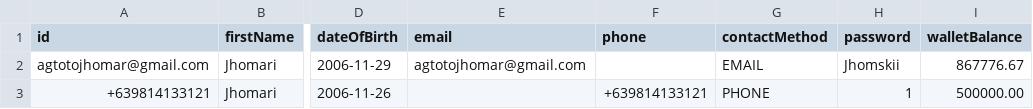
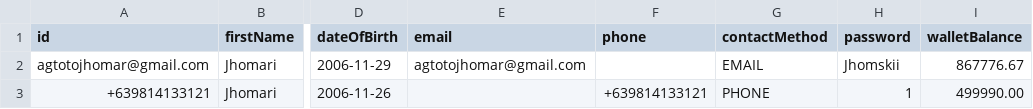
Before and after one commit to Itsjhomskii/DrawN, a CSV file: data/accounts.csv, drawn as a sheet; only a part is shown, gaps mark what is left out; the diff names each change by its address in the sheet, - before the commit and + after, or states it on an @@ line.

```diff
--- a/data/accounts.csv
+++ b/data/accounts.csv
-I3 (walletBalance): 500000.00
+I3 (walletBalance): 499990.00
```
Also changed, not shown: data/payment-transactions.csv, data/ticket-purchases.csv, 9 other files.
